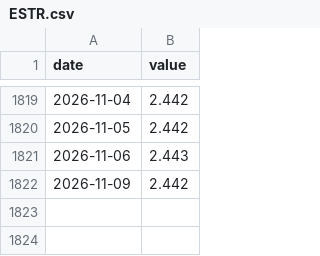
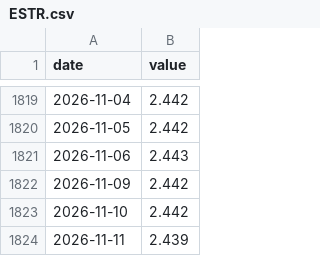
Before and after one commit to Oblivion783/macro-quant-lab, a CSV file: data/history/ESTR.csv, drawn as a sheet; only a part is shown, gaps mark what is left out; the diff names each change by its address in the sheet, - before the commit and + after, or states it on an @@ line.

```diff
--- a/data/history/ESTR.csv
+++ b/data/history/ESTR.csv
+row 1823: 2026-11-10 | 2.442
+row 1824: 2026-11-11 | 2.439
```
Also changed, not shown: data/history/BANKNIFTY.csv, data/history/DXY.csv, 43 other files.
